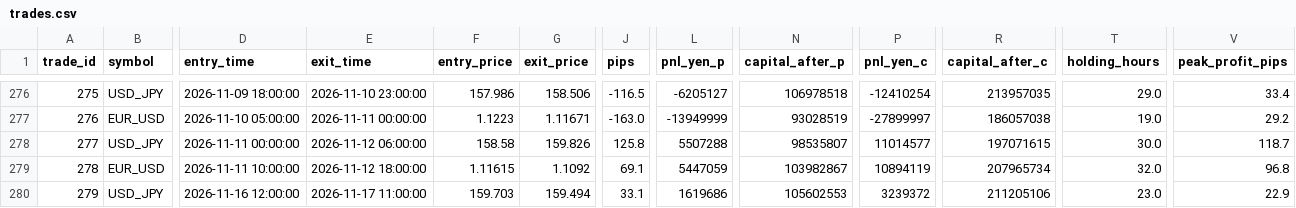
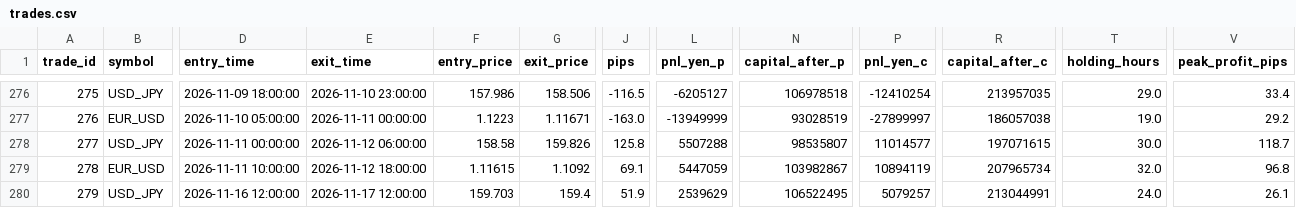
Before and after one commit to PJ-Baibain/pb-trade-log, a CSV file: trades.csv, drawn as a sheet; only a part is shown, gaps mark what is left out; the diff names each change by its address in the sheet, - before the commit and + after, or states it on an @@ line.

Commit message:
trade update 2026-11-17 12:30

```diff
--- a/trades.csv
+++ b/trades.csv
-E280 (exit_time): 2026-11-17 11:00:00
+E280 (exit_time): 2026-11-17 12:00:00
-G280 (exit_price): 159.494
+G280 (exit_price): 159.4
-J280 (pips): 33.1
+J280 (pips): 51.9
-L280 (pnl_yen_p): 1619686
+L280 (pnl_yen_p): 2539629
-N280 (capital_after_p): 105602553
+N280 (capital_after_p): 106522495
-P280 (pnl_yen_c): 3239372
+P280 (pnl_yen_c): 5079257
-R280 (capital_after_c): 211205106
+R280 (capital_after_c): 213044991
-T280 (holding_hours): 23.0
+T280 (holding_hours): 24.0
-V280 (peak_profit_pips): 22.9
+V280 (peak_profit_pips): 26.1
```
Also changed, not shown: equity.csv, 5 other files.
